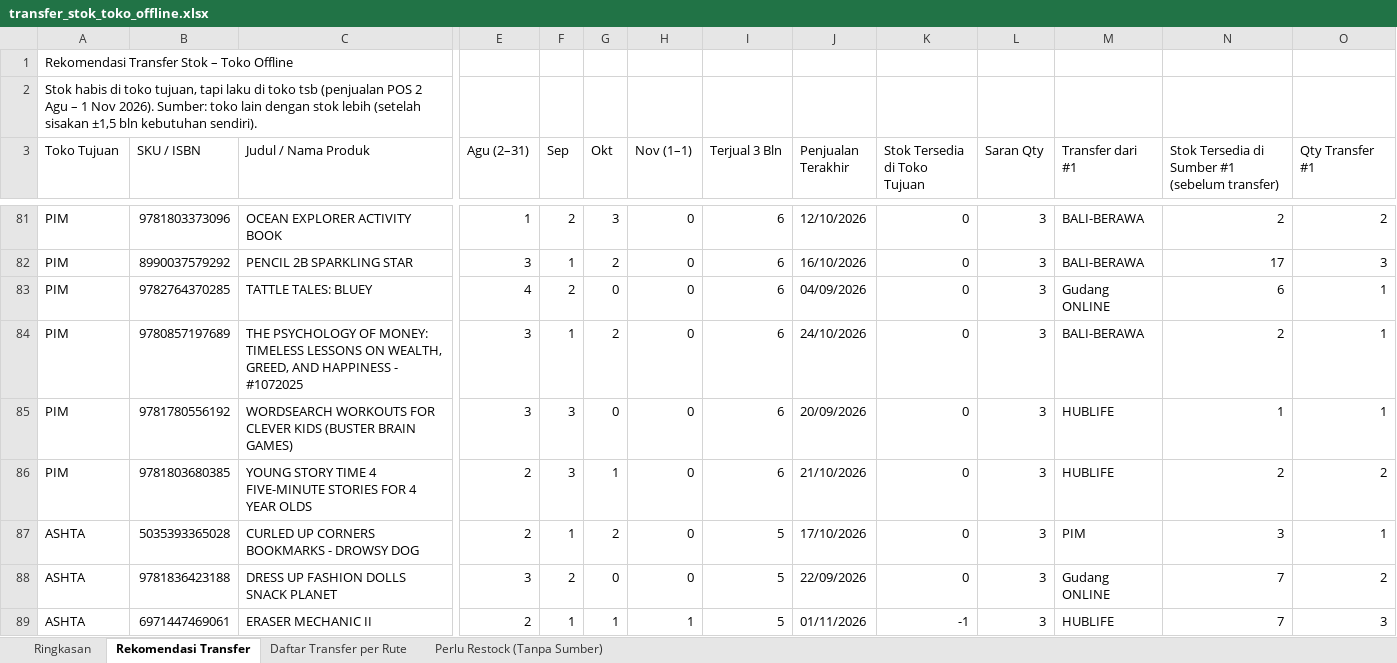
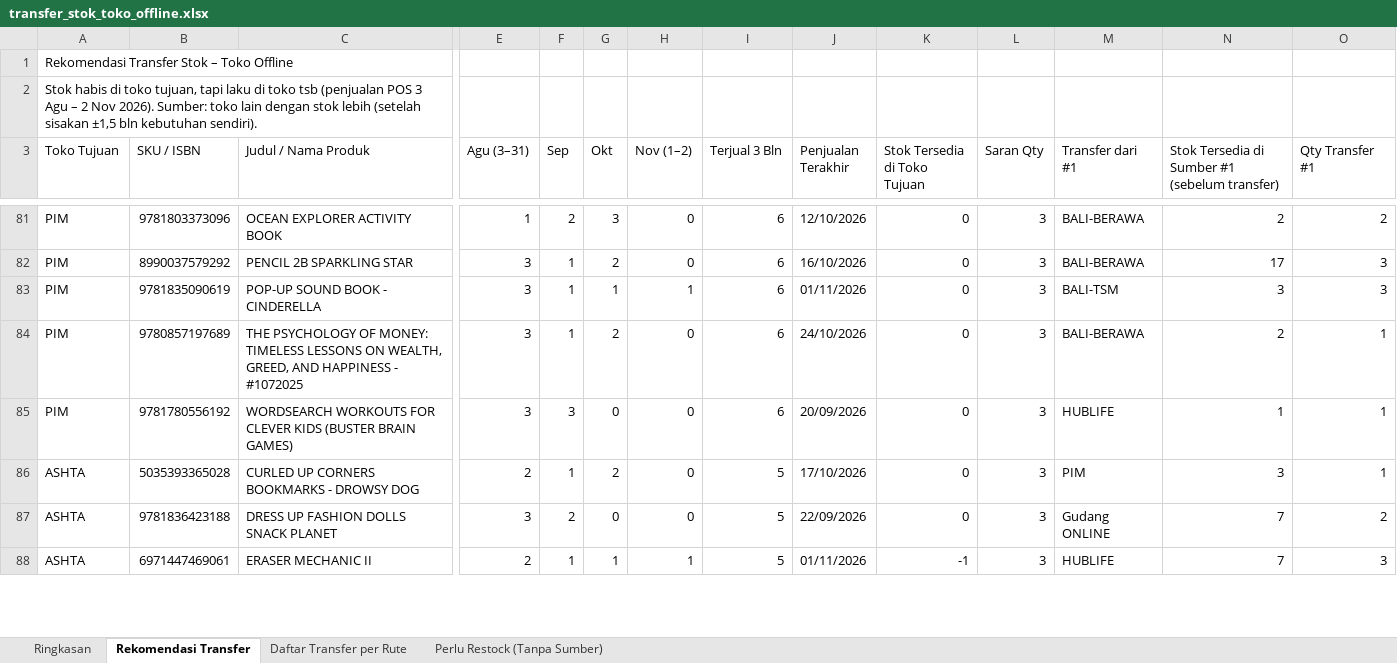
Before and after one commit to stevetsurface/sinar-starbooks-sales, an Excel workbook: data/transfer_stok_toko_offline.xlsx, sheet Rekomendasi Transfer, drawn as a sheet; only a part is shown, gaps mark what is left out; values as stored, in another font and other column widths than the file's, no cell formats; removed rows and columns are numbered as before the commit, all else as after; rows hold the shown columns only; the diff covers the shown part only; the diff names each change by its address in the sheet, - before the commit and + after, or states it on an @@ line.

```diff
--- a/data/transfer_stok_toko_offline.xlsx (sheet Rekomendasi Transfer)
+++ b/data/transfer_stok_toko_offline.xlsx (sheet Rekomendasi Transfer)
-A2 (Toko Tujuan): …(penjualan POS 2 Agu – 1 Nov 2026).…
+A2 (Toko Tujuan): …(penjualan POS 3 Agu – 2 Nov 2026).…
-E3: Agu (2–31)
+E3: Agu (3–31)
-H3: Nov (1–1)
+H3: Nov (1–2)
-row 83: PIM | 9782764370285 | TATTLE TALES: BLUEY | 4 | 2 | 0 | 0 | 6 | 04/09/2026 | 0 | 3 | Gudang ONLINE | 6 | 1
+row 83: PIM | 9781835090619 | POP-UP SOUND BOOK - CINDERELLA | 3 | 1 | 1 | 1 | 6 | 01/11/2026 | 0 | 3 | BALI-TSM | 3 | 3
-row 86: PIM | 9781803680385 | YOUNG STORY TIME 4 FIVE-MINUTE STORIES FOR 4 YEAR OLDS | 2 | 3 | 1 | 0 | 6 | 21/10/2026 | 0 | 3 | HUBLIFE | 2 | 2
```
Also changed, not shown: 30 added rows, 44 removed rows and 164 edited cells elsewhere in this sheet, sheet Daftar Transfer per Rute, sheet Perlu Restock (Tanpa Sumber), sheet Ringkasan, cell formats, 36 other files.
